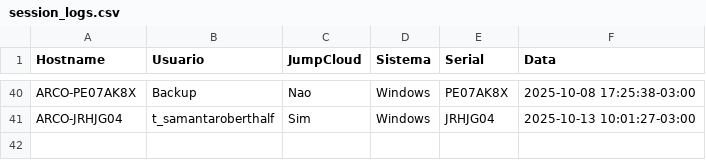
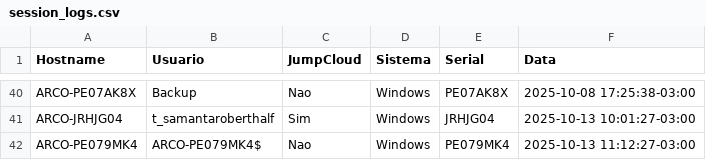
Before and after one commit to lucasldantas/scripts-public, a CSV file: session_logs.csv, drawn as a sheet; only a part is shown, gaps mark what is left out; the diff names each change by its address in the sheet, - before the commit and + after, or states it on an @@ line.

Commit message:
session_logs: append (Windows)

```diff
--- a/session_logs.csv
+++ b/session_logs.csv
+row 42: ARCO-PE079MK4 | ARCO-PE079MK4$ | Nao | Windows | PE079MK4 | 2025-10-13 11:12:27-03:00
```
